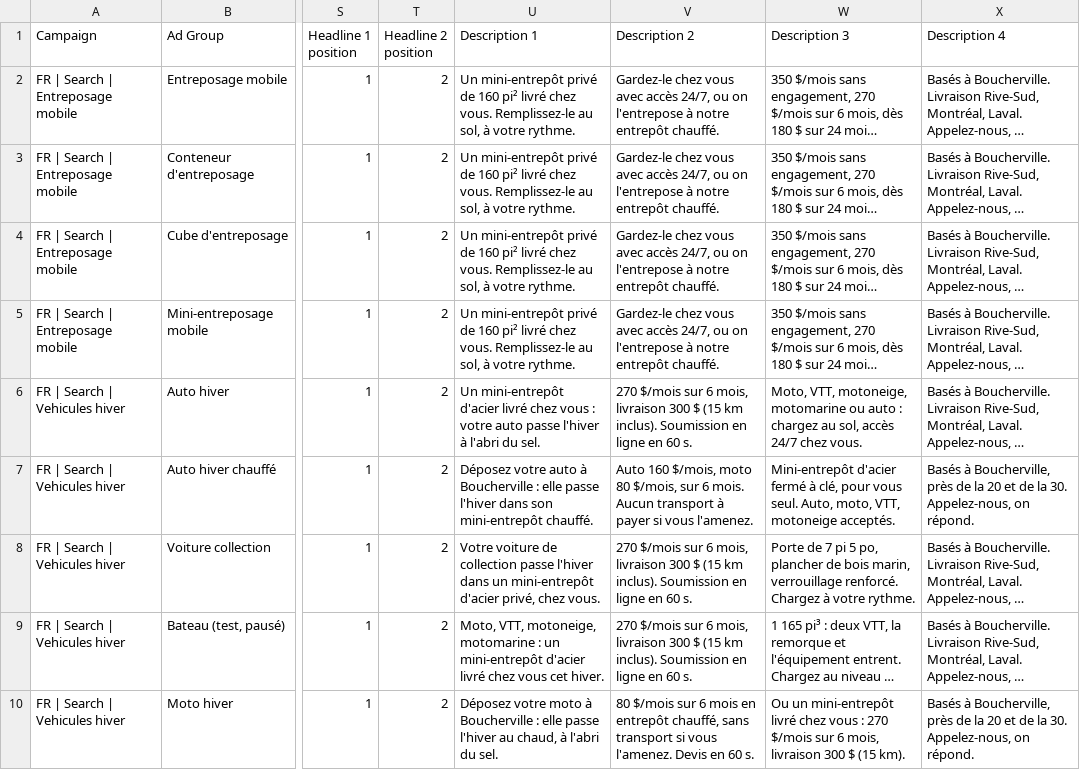
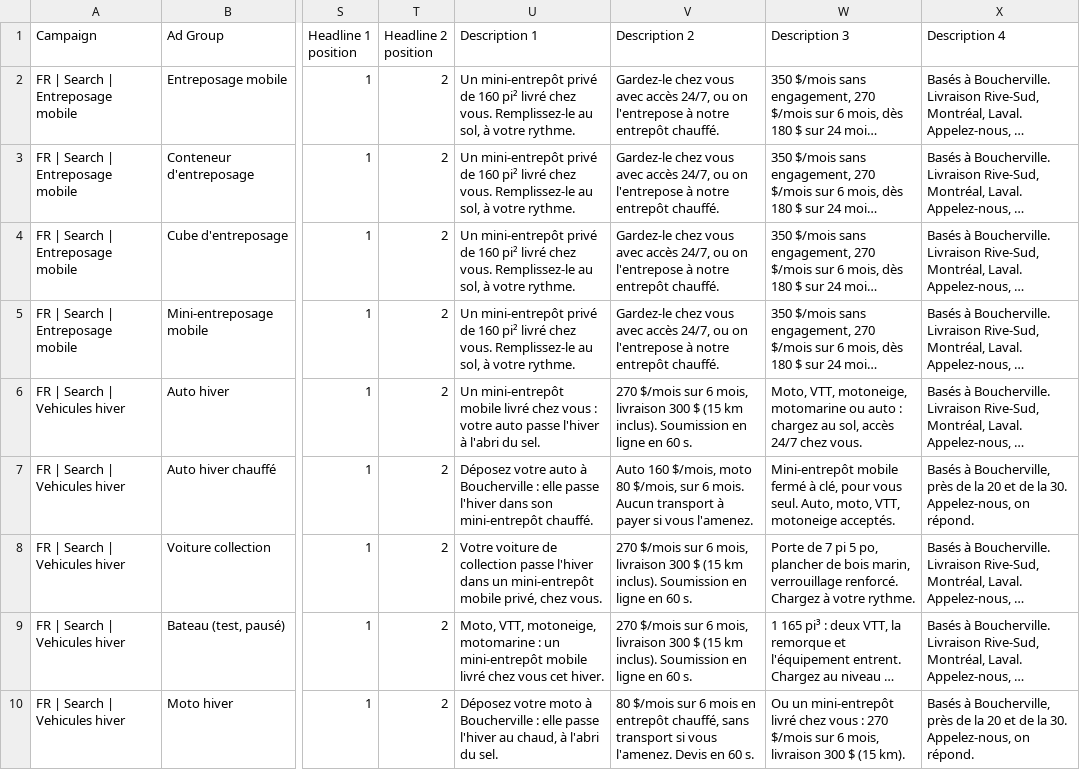
Before and after one commit to jpdemuszka-art/MobilCube, a CSV file: ads/google-ads-editor/04-responsive-search-ads.csv, drawn as a sheet; only a part is shown, gaps mark what is left out; long unchanged cells end in …; the diff covers the shown part only; the diff names each change by its address in the sheet, - before the commit and + after, or states it on an @@ line.

```diff
--- a/ads/google-ads-editor/04-responsive-search-ads.csv
+++ b/ads/google-ads-editor/04-responsive-search-ads.csv
-U6 (Description 1): Un mini-entrepôt d'acier livré chez…
+U6 (Description 1): Un mini-entrepôt mobile livré chez…
-W7 (Description 3): Mini-entrepôt d'acier fermé à…
+W7 (Description 3): Mini-entrepôt mobile fermé à…
-U8 (Description 1): …un mini-entrepôt d'acier privé, chez…
+U8 (Description 1): …un mini-entrepôt mobile privé, chez…
-U9 (Description 1): …un mini-entrepôt d'acier livré chez…
+U9 (Description 1): …un mini-entrepôt mobile livré chez…
```
Also changed, not shown: 5 edited cells elsewhere in this file, 4 other files.
